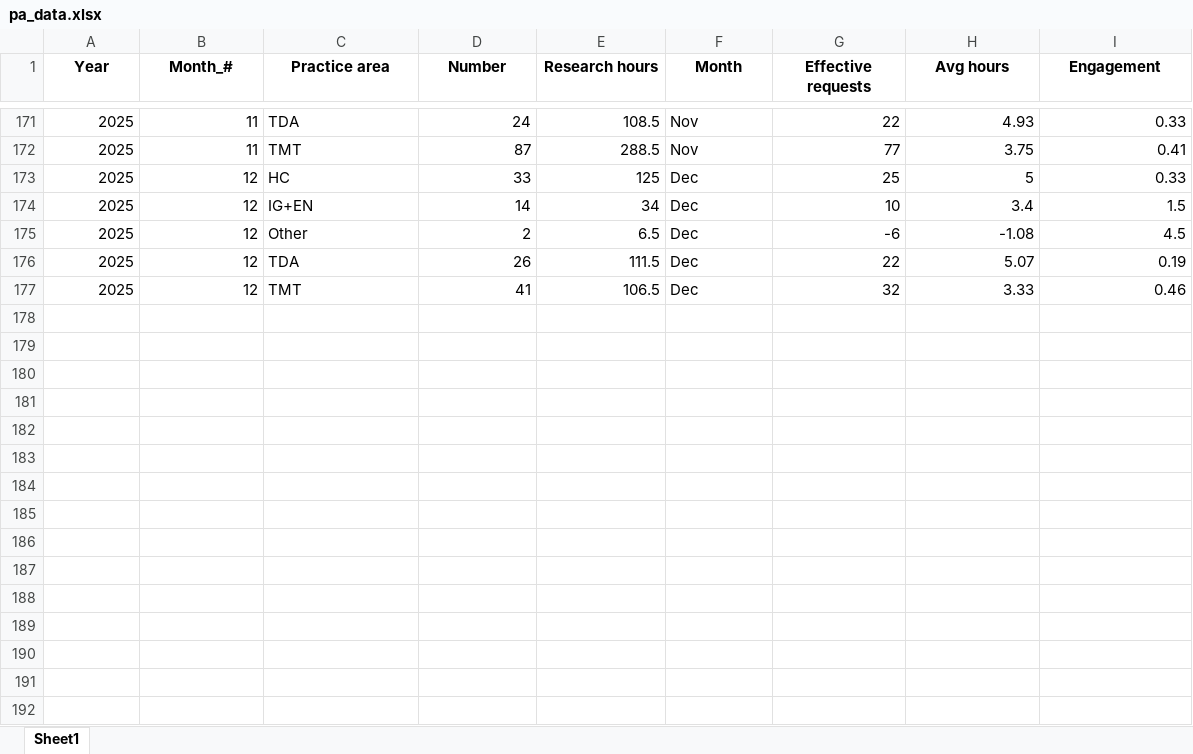
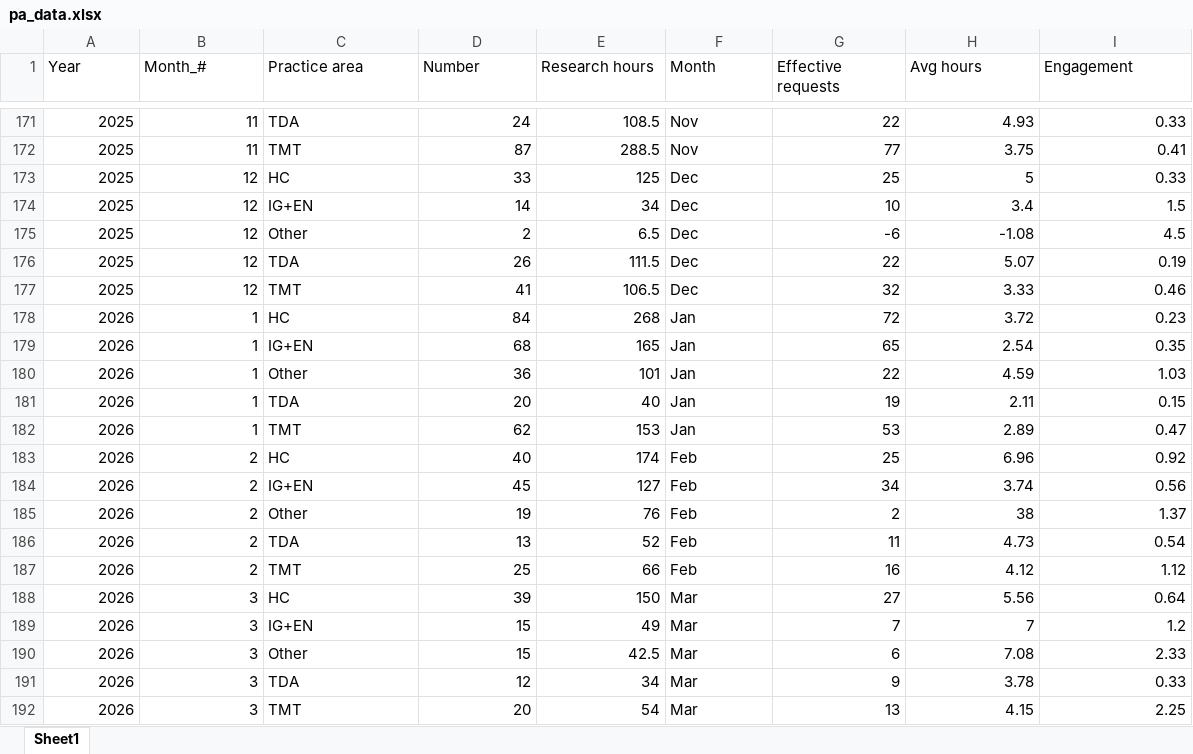
Before and after one commit to EVS-Osmel/streamlit-dashboard, an Excel workbook: pa_data.xlsx, sheet Sheet1, drawn as a sheet; only a part is shown, gaps mark what is left out; values as stored, in another font and other column widths than the file's, no borders; the diff names each change by its address in the sheet, - before the commit and + after, or states it on an @@ line.

```diff
--- a/pa_data.xlsx (sheet Sheet1)
+++ b/pa_data.xlsx (sheet Sheet1)
@@ A1:I1 bold: on → off, alignment: center → left @@
+row 178: 2026 | 1 | HC | 84 | 268 | Jan | 72 | 3.72 | 0.23
+row 179: 2026 | 1 | IG+EN | 68 | 165 | Jan | 65 | 2.54 | 0.35
+row 180: 2026 | 1 | Other | 36 | 101 | Jan | 22 | 4.59 | 1.03
+row 181: 2026 | 1 | TDA | 20 | 40 | Jan | 19 | 2.11 | 0.15
+row 182: 2026 | 1 | TMT | 62 | 153 | Jan | 53 | 2.89 | 0.47
+row 183: 2026 | 2 | HC | 40 | 174 | Feb | 25 | 6.96 | 0.92
+row 184: 2026 | 2 | IG+EN | 45 | 127 | Feb | 34 | 3.74 | 0.56
+row 185: 2026 | 2 | Other | 19 | 76 | Feb | 2 | 38 | 1.37
+row 186: 2026 | 2 | TDA | 13 | 52 | Feb | 11 | 4.73 | 0.54
+row 187: 2026 | 2 | TMT | 25 | 66 | Feb | 16 | 4.12 | 1.12
+row 188: 2026 | 3 | HC | 39 | 150 | Mar | 27 | 5.56 | 0.64
+row 189: 2026 | 3 | IG+EN | 15 | 49 | Mar | 7 | 7 | 1.2
+row 190: 2026 | 3 | Other | 15 | 42.5 | Mar | 6 | 7.08 | 2.33
+row 191: 2026 | 3 | TDA | 12 | 34 | Mar | 9 | 3.78 | 0.33
+row 192: 2026 | 3 | TMT | 20 | 54 | Mar | 13 | 4.15 | 2.25
```
Also changed, not shown: GRO_data.xlsx, fte_data.xlsx.
